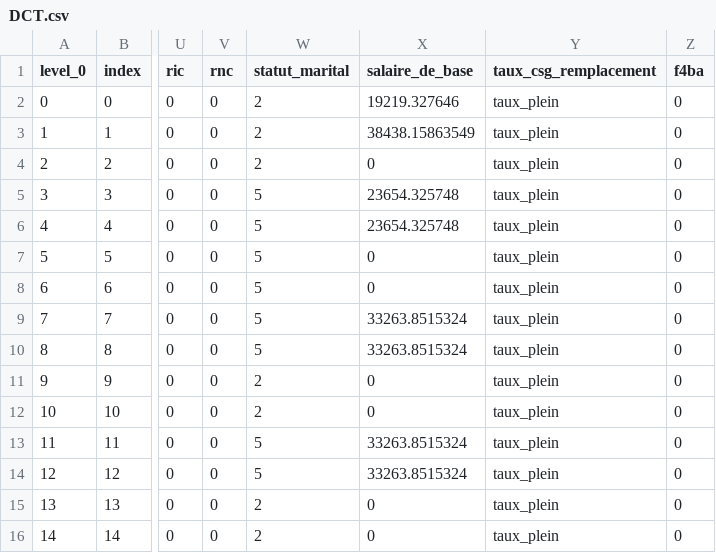
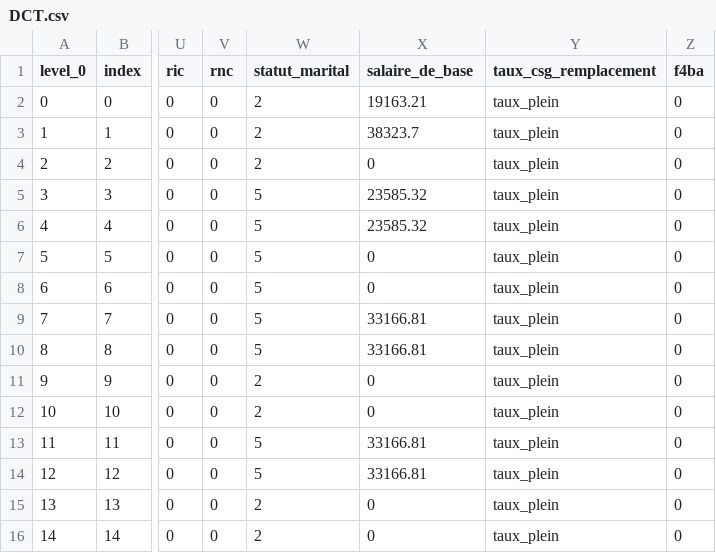
Before and after one commit to betagouv/leximpact-server, a CSV file: Simulation_engine/DCT.csv, drawn as a sheet; only a part is shown, gaps mark what is left out; the diff names each change by its address in the sheet, - before the commit and + after, or states it on an @@ line.

```diff
--- a/Simulation_engine/DCT.csv
+++ b/Simulation_engine/DCT.csv
-X2 (salaire_de_base): 19219.327646
+X2 (salaire_de_base): 19163.21
-X3 (salaire_de_base): 38438.15863549
+X3 (salaire_de_base): 38323.7
-X5:X6 (salaire_de_base): 23654.325748
+X5:X6 (salaire_de_base): 23585.32
-X9:X10 (salaire_de_base): 33263.8515324
+X9:X10 (salaire_de_base): 33166.81
-X13:X14 (salaire_de_base): 33263.8515324
+X13:X14 (salaire_de_base): 33166.81
```
Also changed, not shown: 1 other file.
